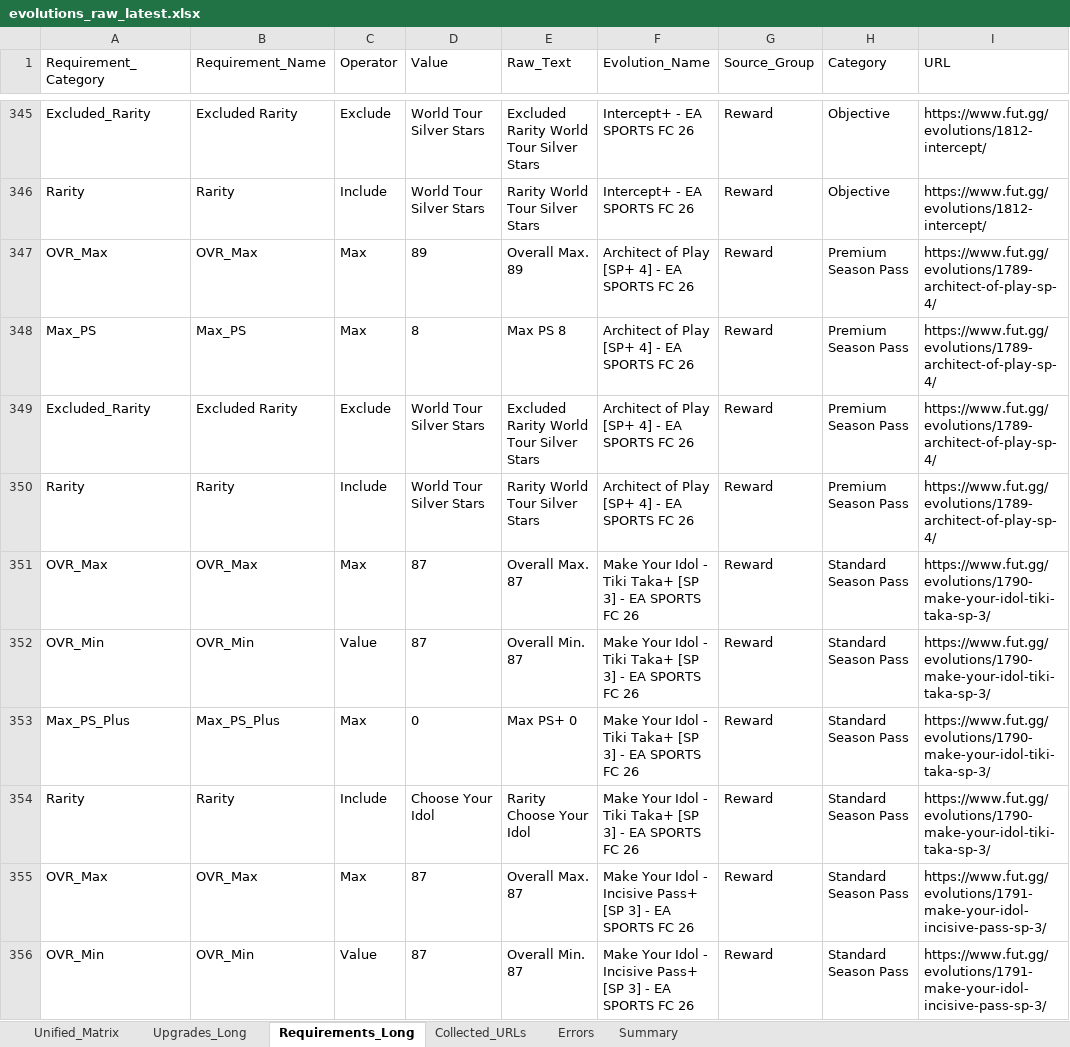
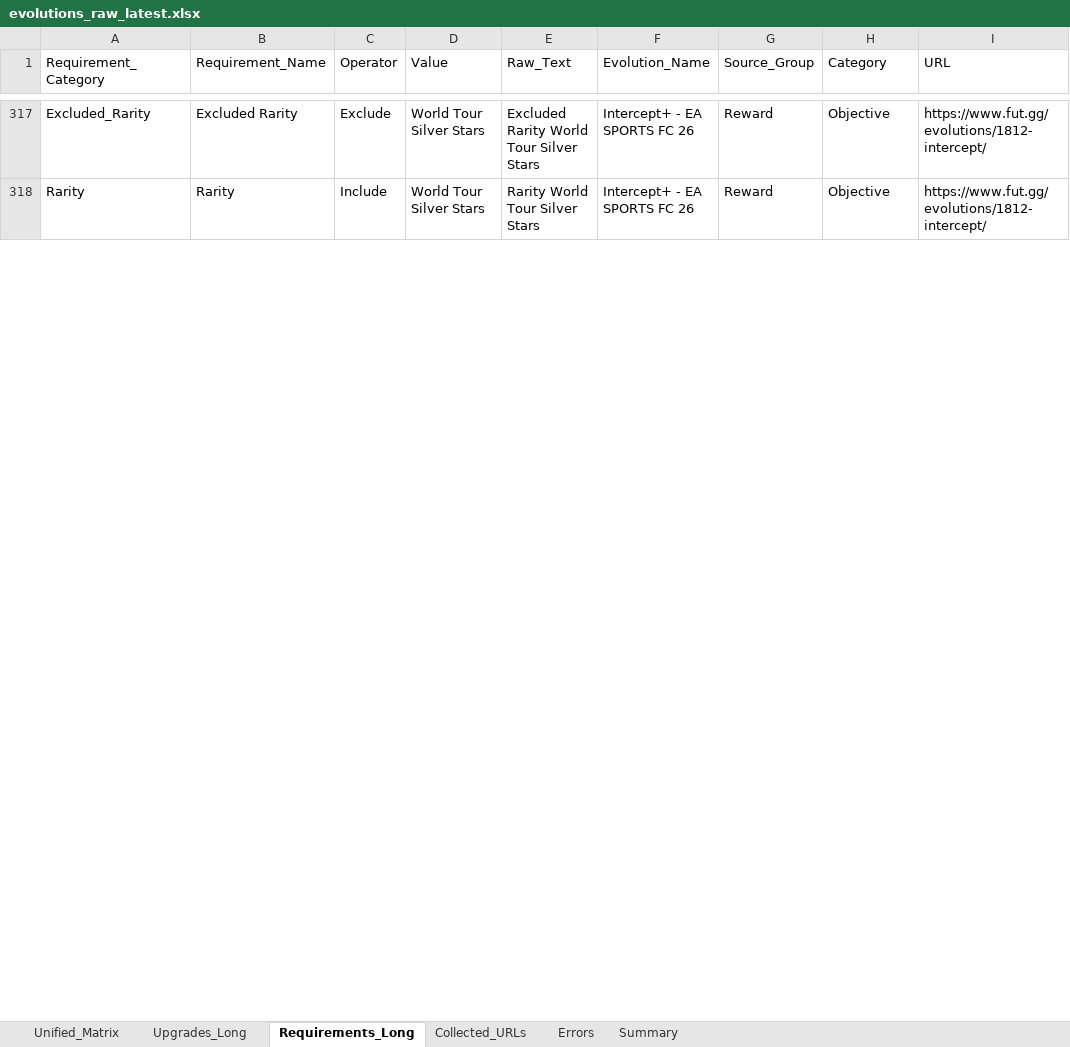
Before and after one commit to lemora87/futgg-objective-crawler, an Excel workbook: latest/evolutions_raw_latest.xlsx, sheet Requirements_Long, drawn as a sheet; only a part is shown, gaps mark what is left out; values as stored, in another font and other column widths than the file's, no borders; removed rows and columns are numbered as before the commit, all else as after; the diff covers the shown part only; the diff names each change by its address in the sheet, - before the commit and + after, or states it on an @@ line.

```diff
--- a/latest/evolutions_raw_latest.xlsx (sheet Requirements_Long)
+++ b/latest/evolutions_raw_latest.xlsx (sheet Requirements_Long)
-row 347: OVR_Max | OVR_Max | Max | 89 | Overall Max. 89 | Architect of Play [SP+ 4] - EA SPORTS FC 26 | Reward | Premium Season Pass | https://www.fut.gg/evolutions/1789-architect-of-play-sp-4/
-row 348: Max_PS | Max_PS | Max | 8 | Max PS 8 | Architect of Play [SP+ 4] - EA SPORTS FC 26 | Reward | Premium Season Pass | https://www.fut.gg/evolutions/1789-architect-of-play-sp-4/
-row 349: Excluded_Rarity | Excluded Rarity | Exclude | World Tour Silver Stars | Excluded Rarity World Tour Silver Stars | Architect of Play [SP+ 4] - EA SPORTS FC 26 | Reward | Premium Season Pass | https://www.fut.gg/evolutions/1789-architect-of-play-sp-4/
-row 350: Rarity | Rarity | Include | World Tour Silver Stars | Rarity World Tour Silver Stars | Architect of Play [SP+ 4] - EA SPORTS FC 26 | Reward | Premium Season Pass | https://www.fut.gg/evolutions/1789-architect-of-play-sp-4/
-row 351: OVR_Max | OVR_Max | Max | 87 | Overall Max. 87 | Make Your Idol - Tiki Taka+ [SP 3] - EA SPORTS FC 26 | Reward | Standard Season Pass | https://www.fut.gg/evolutions/1790-make-your-idol-tiki-taka-sp-3/
-row 352: OVR_Min | OVR_Min | Value | 87 | Overall Min. 87 | Make Your Idol - Tiki Taka+ [SP 3] - EA SPORTS FC 26 | Reward | Standard Season Pass | https://www.fut.gg/evolutions/1790-make-your-idol-tiki-taka-sp-3/
-row 353: Max_PS_Plus | Max_PS_Plus | Max | 0 | Max PS+ 0 | Make Your Idol - Tiki Taka+ [SP 3] - EA SPORTS FC 26 | Reward | Standard Season Pass | https://www.fut.gg/evolutions/1790-make-your-idol-tiki-taka-sp-3/
-row 354: Rarity | Rarity | Include | Choose Your Idol | Rarity Choose Your Idol | Make Your Idol - Tiki Taka+ [SP 3] - EA SPORTS FC 26 | Reward | Standard Season Pass | https://www.fut.gg/evolutions/1790-make-your-idol-tiki-taka-sp-3/
-row 355: OVR_Max | OVR_Max | Max | 87 | Overall Max. 87 | Make Your Idol - Incisive Pass+ [SP 3] - EA SPORTS FC 26 | Reward | Standard Season Pass | https://www.fut.gg/evolutions/1791-make-your-idol-incisive-pass-sp-3/
-row 356: OVR_Min | OVR_Min | Value | 87 | Overall Min. 87 | Make Your Idol - Incisive Pass+ [SP 3] - EA SPORTS FC 26 | Reward | Standard Season Pass | https://www.fut.gg/evolutions/1791-make-your-idol-incisive-pass-sp-3/
```
Also changed, not shown: 5 added rows, 115 removed rows and 12 edited cells elsewhere in this sheet, sheet Upgrades_Long, sheet Unified_Matrix, sheet Collected_URLs, sheet Summary, latest/evolutions_analysis_latest.xlsx.
